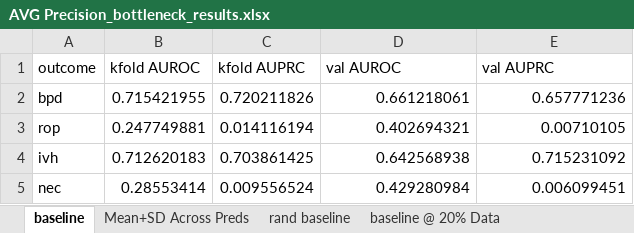
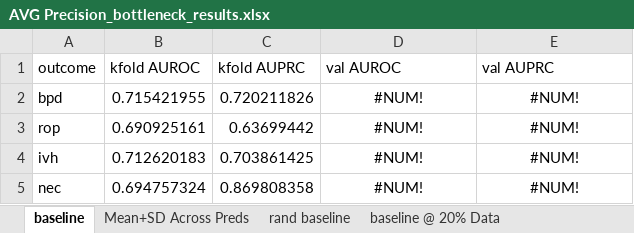
Before and after one commit to tripodlaboratories/newborn-metabolic-health, an Excel workbook: results/external_validation/mednax/direct_subgroup_discovery/AVG Precision_bottleneck_results.xlsx, sheet baseline, drawn as a sheet; values as stored, in another font and other column widths than the file's, no borders; the diff names each change by its address in the sheet, - before the commit and + after, or states it on an @@ line.

```diff
--- a/results/external_validation/mednax/direct_subgroup_discovery/AVG Precision_bottleneck_results.xlsx (sheet baseline)
+++ b/results/external_validation/mednax/direct_subgroup_discovery/AVG Precision_bottleneck_results.xlsx (sheet baseline)
-D2 (val AUROC): 0.661218061
+D2 (val AUROC): #NUM!
-D2:E5 alignment: right
+D2:E5 alignment: center
-E2 (val AUPRC): 0.657771236
+E2 (val AUPRC): #NUM!
-B3 (kfold AUROC): 0.247749881
+B3 (kfold AUROC): 0.690925161
-C3 (kfold AUPRC): 0.014116194
+C3 (kfold AUPRC): 0.63699442
-D3 (val AUROC): 0.402694321
+D3 (val AUROC): #NUM!
-E3 (val AUPRC): 0.00710105
+E3 (val AUPRC): #NUM!
-D4 (val AUROC): 0.642568938
+D4 (val AUROC): #NUM!
-E4 (val AUPRC): 0.715231092
+E4 (val AUPRC): #NUM!
-B5 (kfold AUROC): 0.28553414
+B5 (kfold AUROC): 0.694757324
-C5 (kfold AUPRC): 0.009556524
+C5 (kfold AUPRC): 0.869808358
-D5 (val AUROC): 0.429280984
+D5 (val AUROC): #NUM!
-E5 (val AUPRC): 0.006099451
+E5 (val AUPRC): #NUM!
```
Also changed, not shown: sheet rop-val, sheet rop-train, sheet rop-Kfold PR @ 20%, sheet nec-val, sheet nec-train, sheet nec-Kfold PR @ 20%, 15 more sheets, results/external_validation/mednax/direct_subgroup_discovery/AUROC_bottleneck_results.xlsx, 5 other files.
